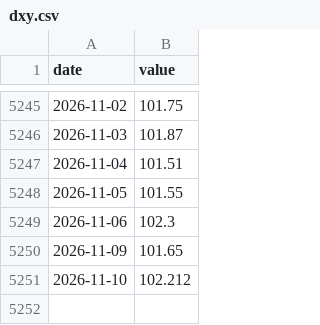
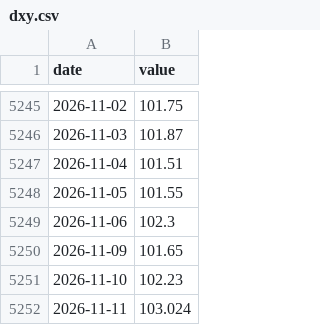
Before and after one commit to cool1990/Invest_Dashboard_V2, a CSV file: data/raw/macro/dxy.csv, drawn as a sheet; only a part is shown, gaps mark what is left out.

```diff
--- a/data/raw/macro/dxy.csv
+++ b/data/raw/macro/dxy.csv
@@ -5250,2 +5250,3 @@ date,value
 2026-11-09,101.65
-2026-11-10,102.212
+2026-11-10,102.23
+2026-11-11,103.024
```
Also changed, not shown: data/macro/consensus.csv, data/macro/nowcast.csv, 4 other files.
